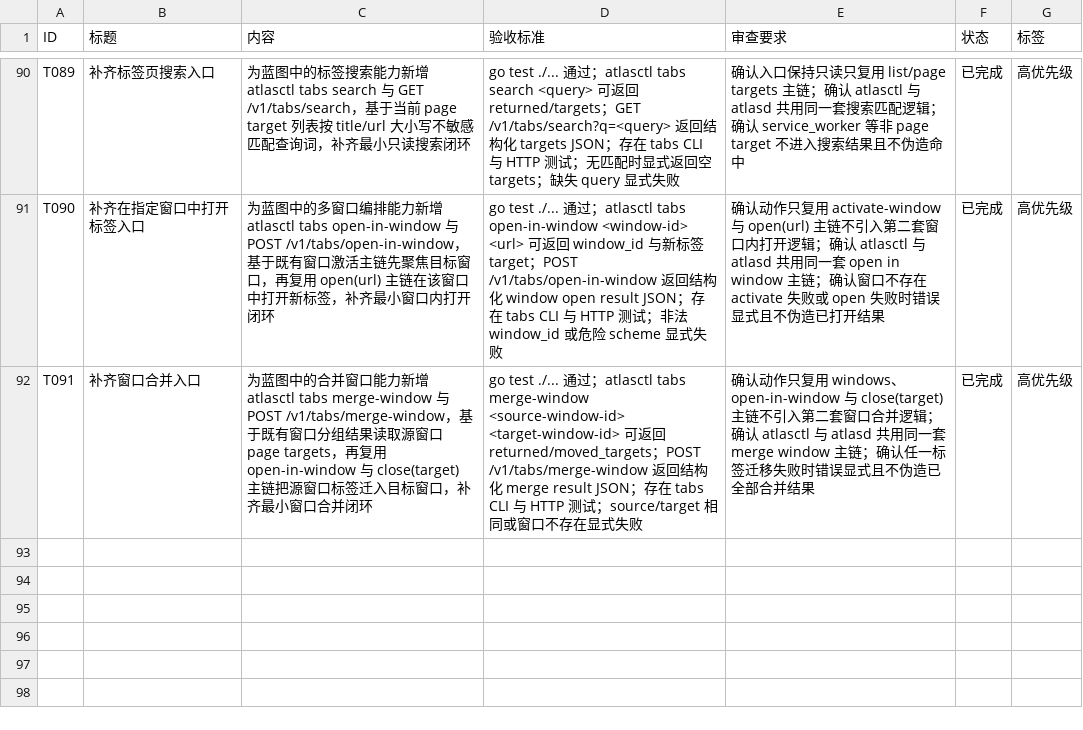
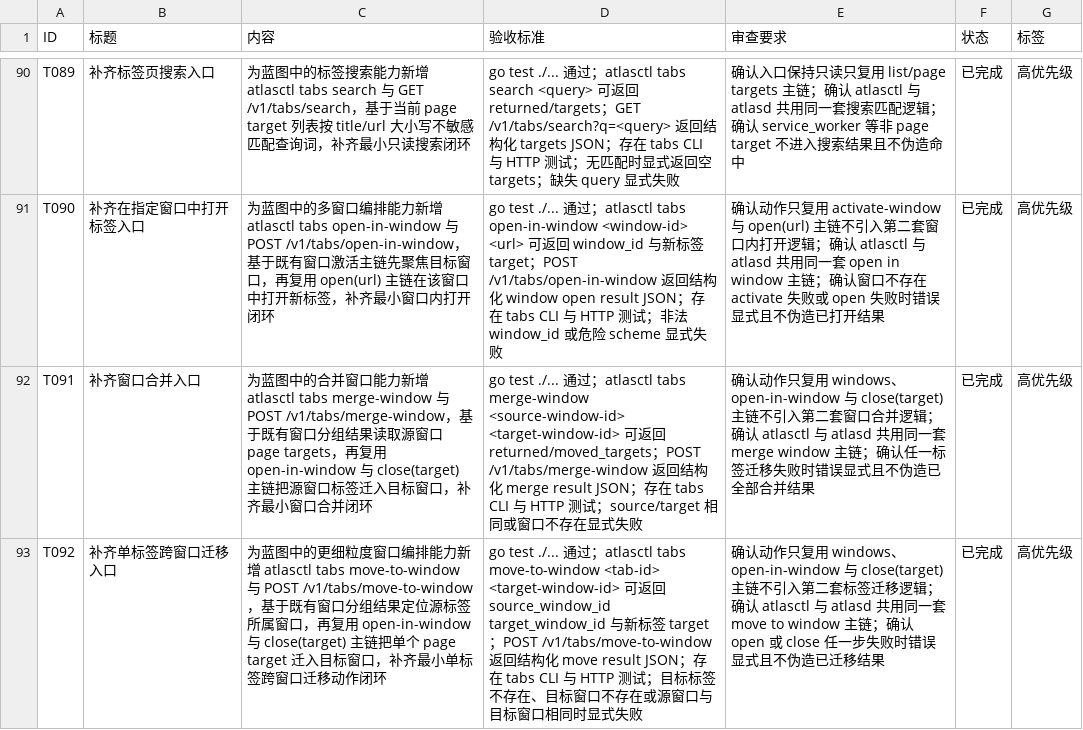
Before and after one commit to MisonL/AtlasX-Go, a CSV file: tasks.csv, drawn as a sheet; only a part is shown, gaps mark what is left out.

Commit message:
Add tab move-to-window entrypoints

```diff
--- a/tasks.csv
+++ b/tasks.csv
@@ -92 +92,2 @@ T090,补齐在指定窗口中打开标签入口,为蓝图中的多窗口编排
 T091,补齐窗口合并入口,为蓝图中的合并窗口能力新增 atlasctl tabs merge-window 与 POST /v1/tabs/merge-window，基于既有窗口分组结果读取源窗口 page targets，再复用 open-in-window 与 close(target) 主链把源窗口标签迁入目标窗口，补齐最小窗口合并闭环,"go test ./... 通过；atlasctl tabs merge-window <source-window-id> <target-window-id> 可返回 returned/moved_targets；POST /v1/tabs/merge-window 返回结构化 merge result JSON；存在 tabs CLI 与 HTTP 测试；source/target 相同或窗口不存在显式失败",确认动作只复用 windows、open-in-window 与 close(target) 主链不引入第二套窗口合并逻辑；确认 atlasctl 与 atlasd 共用同一套 merge window 主链；确认任一标签迁移失败时错误显式且不伪造已全部合并结果,已完成,高优先级
+T092,补齐单标签跨窗口迁移入口,为蓝图中的更细粒度窗口编排能力新增 atlasctl tabs move-to-window 与 POST /v1/tabs/move-to-window，基于既有窗口分组结果定位源标签所属窗口，再复用 open-in-window 与 close(target) 主链把单个 page target 迁入目标窗口，补齐最小单标签跨窗口迁移动作闭环,"go test ./... 通过；atlasctl tabs move-to-window <tab-id> <target-window-id> 可返回 source_window_id target_window_id 与新标签 target；POST /v1/tabs/move-to-window 返回结构化 move result JSON；存在 tabs CLI 与 HTTP 测试；目标标签不存在、目标窗口不存在或源窗口与目标窗口相同时显式失败",确认动作只复用 windows、open-in-window 与 close(target) 主链不引入第二套标签迁移逻辑；确认 atlasctl 与 atlasd 共用同一套 move to window 主链；确认 open 或 close 任一步失败时错误显式且不伪造已迁移结果,已完成,高优先级
```
Also changed, not shown: 16 other files.
